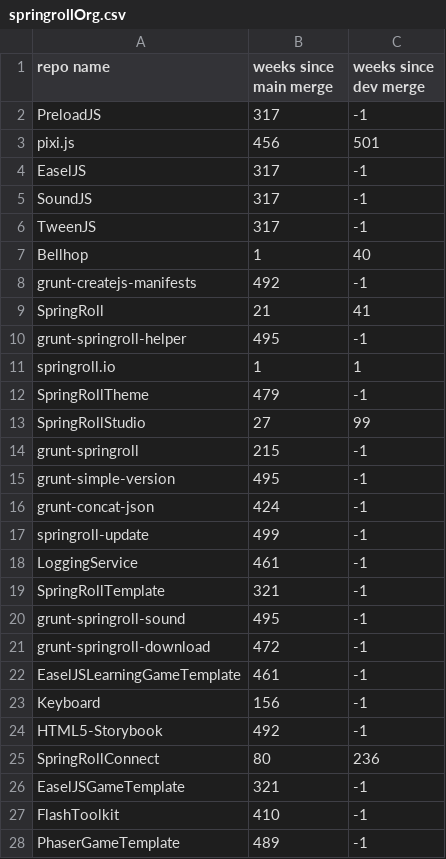
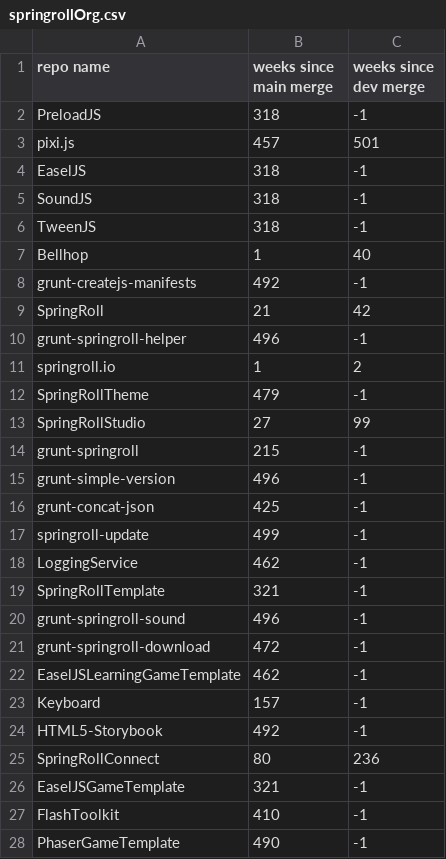
Before and after one commit to jeremymccurdy-redspace/GithubMergeChecker, a CSV file: data/springrollOrg.csv, drawn as a sheet; only a part is shown; the diff covers the shown part only.

```diff
--- a/data/springrollOrg.csv
+++ b/data/springrollOrg.csv
@@ -1,12 +1,12 @@
 repo name, weeks since main merge, weeks since dev merge
-PreloadJS,317,-1
-pixi.js,456,501
-EaselJS,317,-1
-SoundJS,317,-1
-TweenJS,317,-1
+PreloadJS,318,-1
+pixi.js,457,501
+EaselJS,318,-1
+SoundJS,318,-1
+TweenJS,318,-1
 Bellhop,1,40
 grunt-createjs-manifests,492,-1
-SpringRoll,21,41
-grunt-springroll-helper,495,-1
-springroll.io,1,1
+SpringRoll,21,42
+grunt-springroll-helper,496,-1
+springroll.io,1,2
 SpringRollTheme,479,-1
@@ -14,11 +14,11 @@ SpringRollStudio,27,99
 grunt-springroll,215,-1
-grunt-simple-version,495,-1
-grunt-concat-json,424,-1
+grunt-simple-version,496,-1
+grunt-concat-json,425,-1
 springroll-update,499,-1
-LoggingService,461,-1
+LoggingService,462,-1
 SpringRollTemplate,321,-1
-grunt-springroll-sound,495,-1
+grunt-springroll-sound,496,-1
 grunt-springroll-download,472,-1
-EaselJSLearningGameTemplate,461,-1
-Keyboard,156,-1
+EaselJSLearningGameTemplate,462,-1
+Keyboard,157,-1
 HTML5-Storybook,492,-1
@@ -27,2 +27,2 @@ EaselJSGameTemplate,321,-1
 FlashToolkit,410,-1
-PhaserGameTemplate,489,-1
+PhaserGameTemplate,490,-1
```
Also changed, not shown: 10 edited cells elsewhere in this file.
